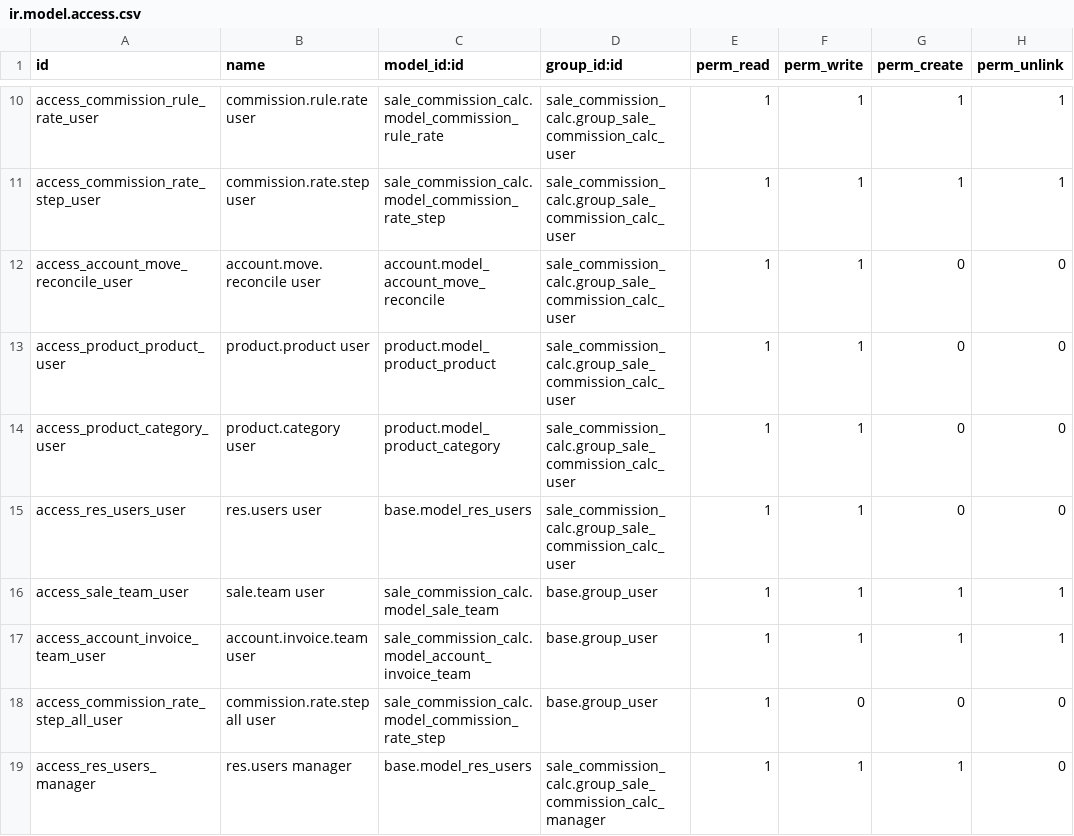
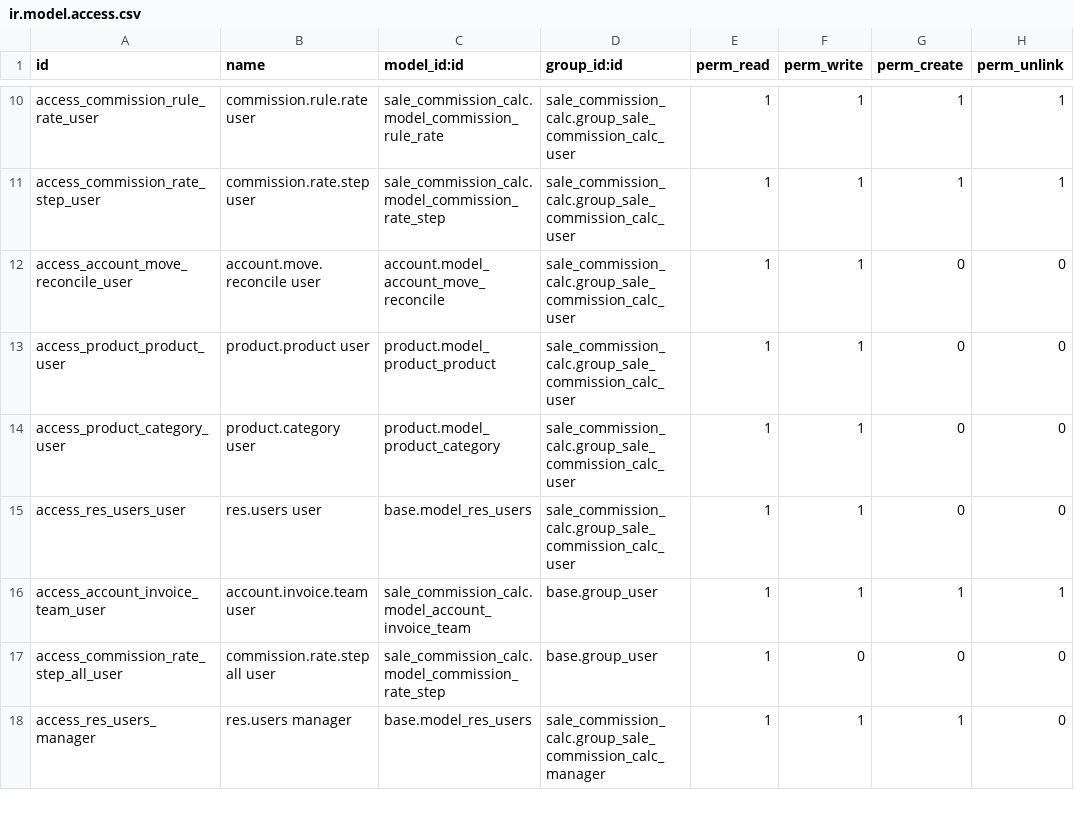
Before and after one commit to ecosoft-odoo/cft, a CSV file: sale_commission_calc/security/ir.model.access.csv, drawn as a sheet; only a part is shown, gaps mark what is left out; the diff names each change by its address in the sheet, - before the commit and + after, or states it on an @@ line.

```diff
--- a/sale_commission_calc/security/ir.model.access.csv
+++ b/sale_commission_calc/security/ir.model.access.csv
-row 16: access_sale_team_user | sale.team user | sale_commission_calc.model_sale_team | base.group_user | 1 | 1 | 1 | 1
```
Also changed, not shown: 11 other files.
